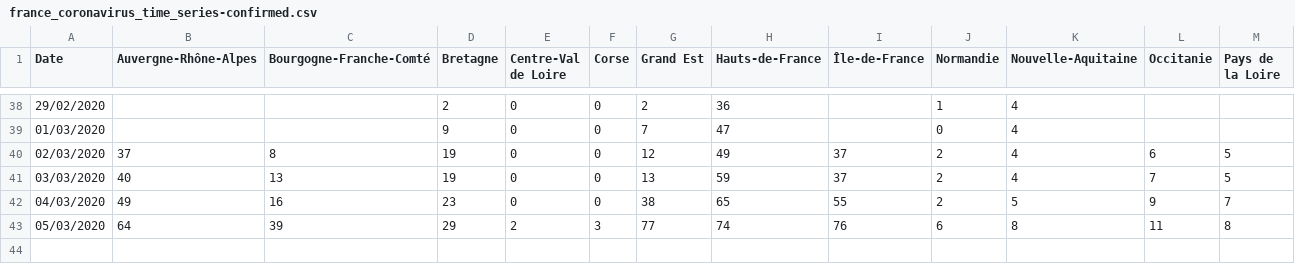
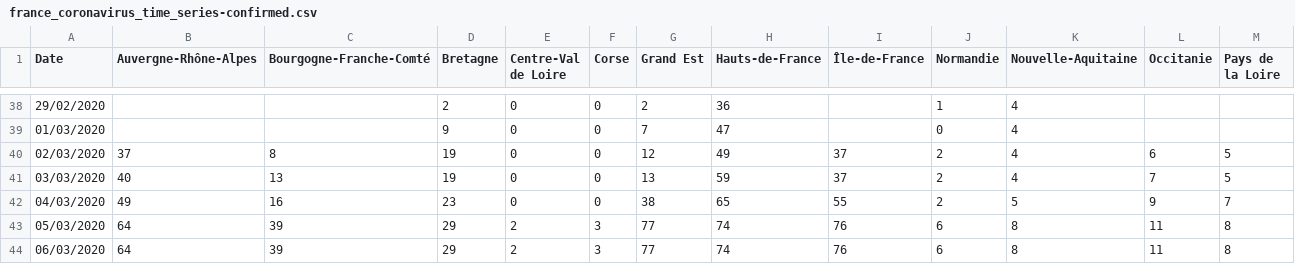
Before and after one commit to cedricguadalupe/FRANCE-COVID-19, a CSV file: france_coronavirus_time_series-confirmed.csv, drawn as a sheet; only a part is shown, gaps mark what is left out; rows hold the shown columns only; the diff names each change by its address in the sheet, - before the commit and + after, or states it on an @@ line.

Commit message:
Update france_coronavirus_time_series-confirmed.csv

```diff
--- a/france_coronavirus_time_series-confirmed.csv
+++ b/france_coronavirus_time_series-confirmed.csv
+row 44: 06/03/2020 | 64 | 39 | 29 | 2 | 3 | 77 | 74 | 76 | 6 | 8 | 11 | 8
```
